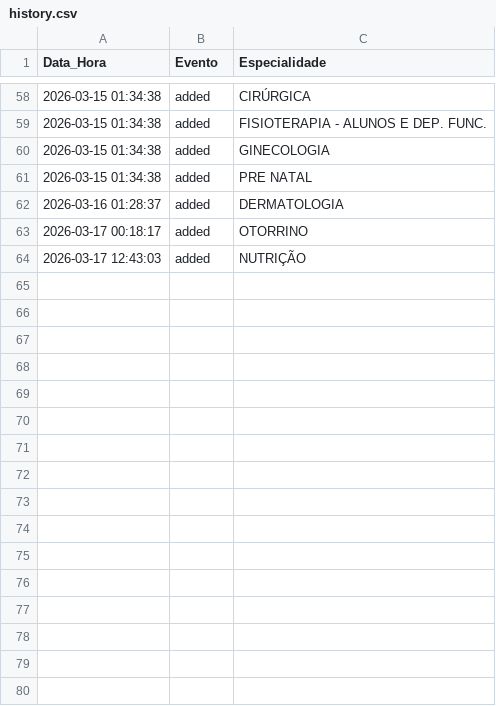
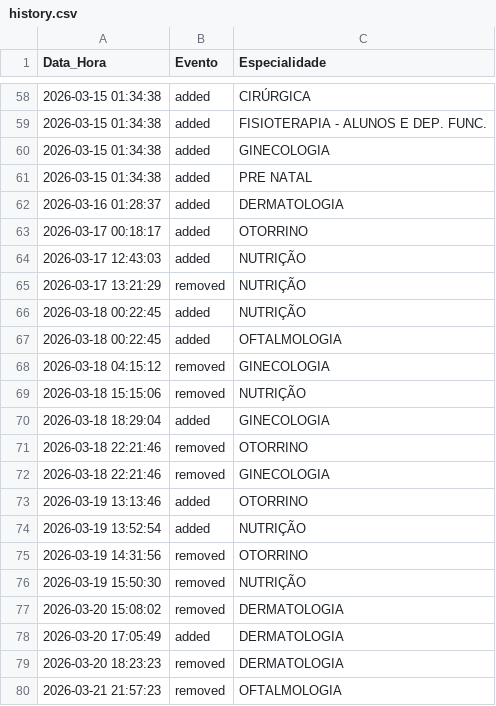
Before and after one commit to gutermanjunior/MonitorHU, a CSV file: data/history.csv, drawn as a sheet; only a part is shown, gaps mark what is left out; the diff names each change by its address in the sheet, - before the commit and + after, or states it on an @@ line.

Commit message:
history

```diff
--- a/data/history.csv
+++ b/data/history.csv
+row 65: 2026-03-17 13:21:29 | removed | NUTRIÇÃO
+row 66: 2026-03-18 00:22:45 | added | NUTRIÇÃO
+row 67: 2026-03-18 00:22:45 | added | OFTALMOLOGIA
+row 68: 2026-03-18 04:15:12 | removed | GINECOLOGIA
+row 69: 2026-03-18 15:15:06 | removed | NUTRIÇÃO
+row 70: 2026-03-18 18:29:04 | added | GINECOLOGIA
+row 71: 2026-03-18 22:21:46 | removed | OTORRINO
+row 72: 2026-03-18 22:21:46 | removed | GINECOLOGIA
+row 73: 2026-03-19 13:13:46 | added | OTORRINO
+row 74: 2026-03-19 13:52:54 | added | NUTRIÇÃO
+row 75: 2026-03-19 14:31:56 | removed | OTORRINO
+row 76: 2026-03-19 15:50:30 | removed | NUTRIÇÃO
+row 77: 2026-03-20 15:08:02 | removed | DERMATOLOGIA
+row 78: 2026-03-20 17:05:49 | added | DERMATOLOGIA
+row 79: 2026-03-20 18:23:23 | removed | DERMATOLOGIA
+row 80: 2026-03-21 21:57:23 | removed | OFTALMOLOGIA
```
Also changed, not shown: 1 other file.
